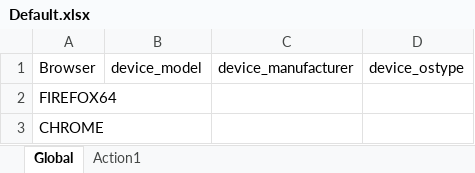
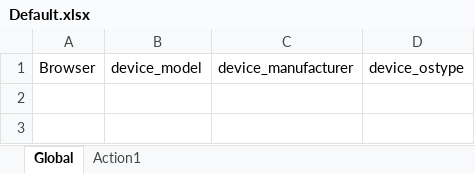
Before and after one commit to warrendfisher/AOS-UFT, an Excel workbook: AOS-GUI/AOS-GUI-OrderEntry-Laptop/Default.xlsx, sheet Global, drawn as a sheet; values as stored, in another font and other column widths than the file's, no borders; the diff names each change by its address in the sheet, - before the commit and + after, or states it on an @@ line.

```diff
--- a/AOS-GUI/AOS-GUI-OrderEntry-Laptop/Default.xlsx (sheet Global)
+++ b/AOS-GUI/AOS-GUI-OrderEntry-Laptop/Default.xlsx (sheet Global)
-row 2: FIREFOX64
-row 3: CHROME
```
Also changed, not shown: 7 other files.
